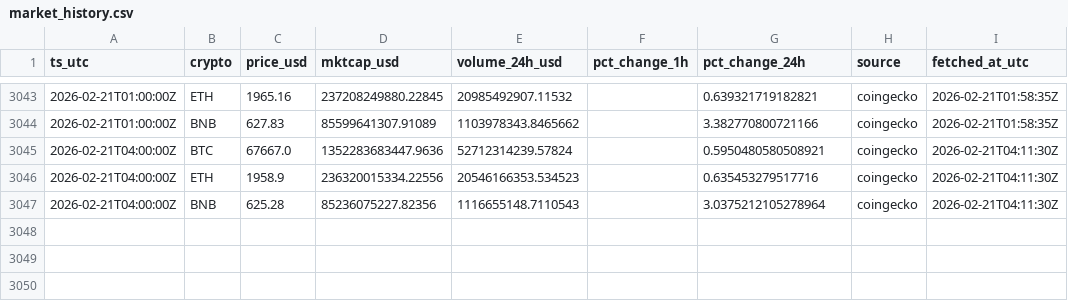
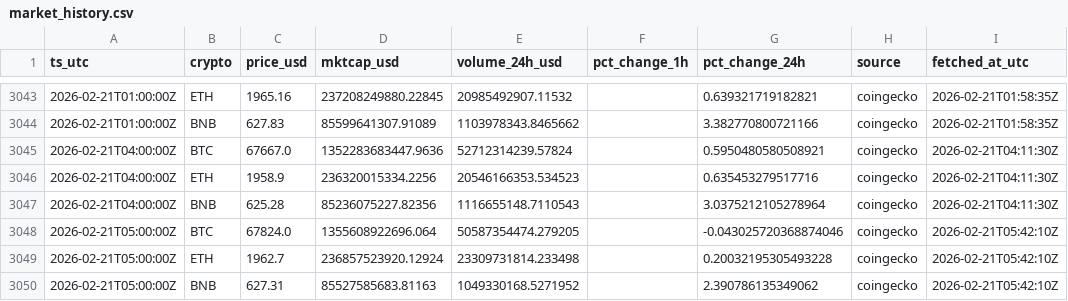
Before and after one commit to gertidokaj/crypto-sentiment-forecasting, a CSV file: data/live/market_history.csv, drawn as a sheet; only a part is shown, gaps mark what is left out.

```diff
--- a/data/live/market_history.csv
+++ b/data/live/market_history.csv
@@ -3045,3 +3045,6 @@ ts_utc,crypto,price_usd,mktcap_usd,volume_24h_usd,pct_change_1h,pct_change_24h,s
 2026-02-21T04:00:00Z,BTC,67667.0,1352283683447.9636,52712314239.57824,,0.5950480580508921,coingecko,2026-02-21T04:11:30Z
-2026-02-21T04:00:00Z,ETH,1958.9,236320015334.22556,20546166353.534523,,0.635453279517716,coingecko,2026-02-21T04:11:30Z
+2026-02-21T04:00:00Z,ETH,1958.9,236320015334.2256,20546166353.534523,,0.635453279517716,coingecko,2026-02-21T04:11:30Z
 2026-02-21T04:00:00Z,BNB,625.28,85236075227.82356,1116655148.7110543,,3.0375212105278964,coingecko,2026-02-21T04:11:30Z
+2026-02-21T05:00:00Z,BTC,67824.0,1355608922696.064,50587354474.279205,,-0.043025720368874046,coingecko,2026-02-21T05:42:10Z
+2026-02-21T05:00:00Z,ETH,1962.7,236857523920.12924,23309731814.233498,,0.20032195305493228,coingecko,2026-02-21T05:42:10Z
+2026-02-21T05:00:00Z,BNB,627.31,85527585683.81163,1049330168.5271952,,2.390786135349062,coingecko,2026-02-21T05:42:10Z
```
Also changed, not shown: data/live/features_latest.csv, data/live/market_latest.csv, 6 other files.
